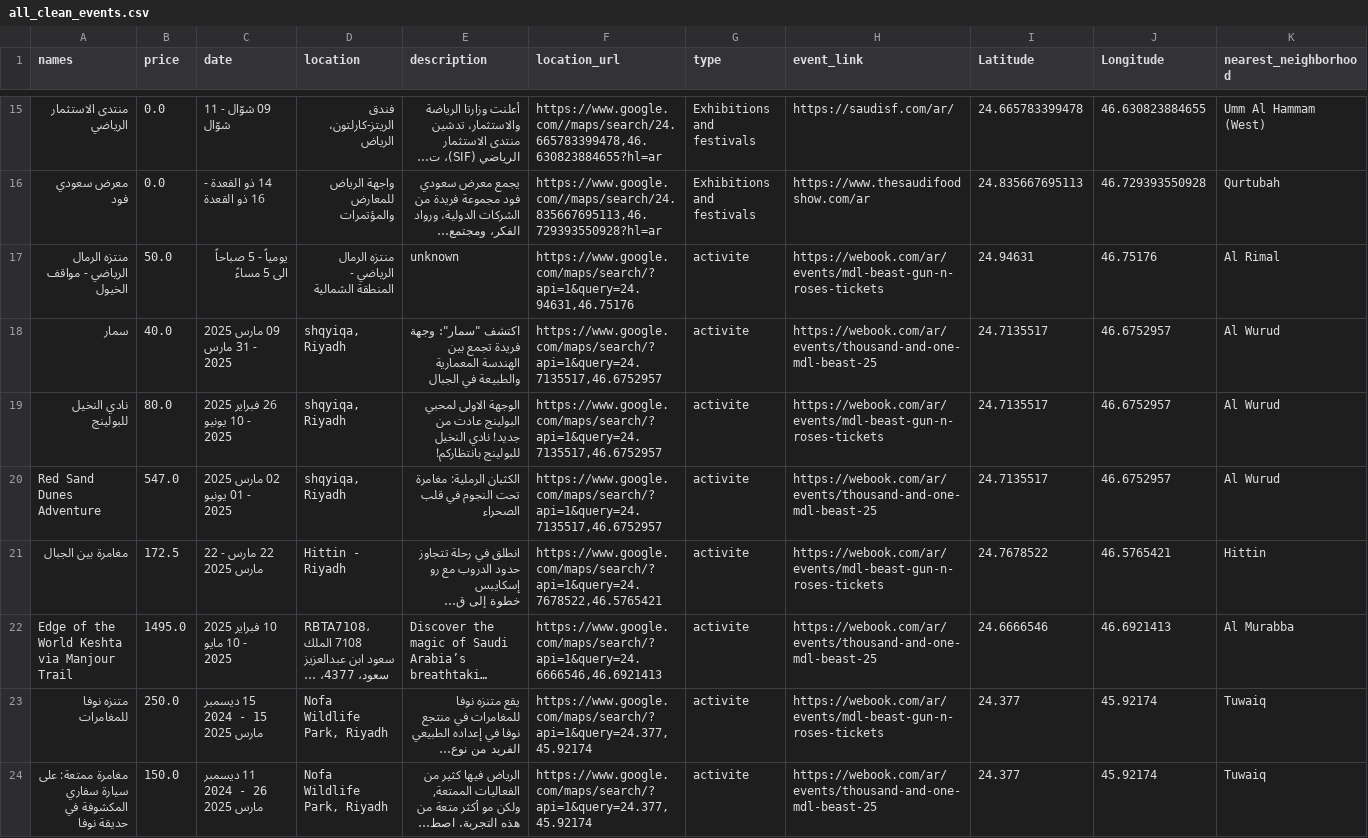
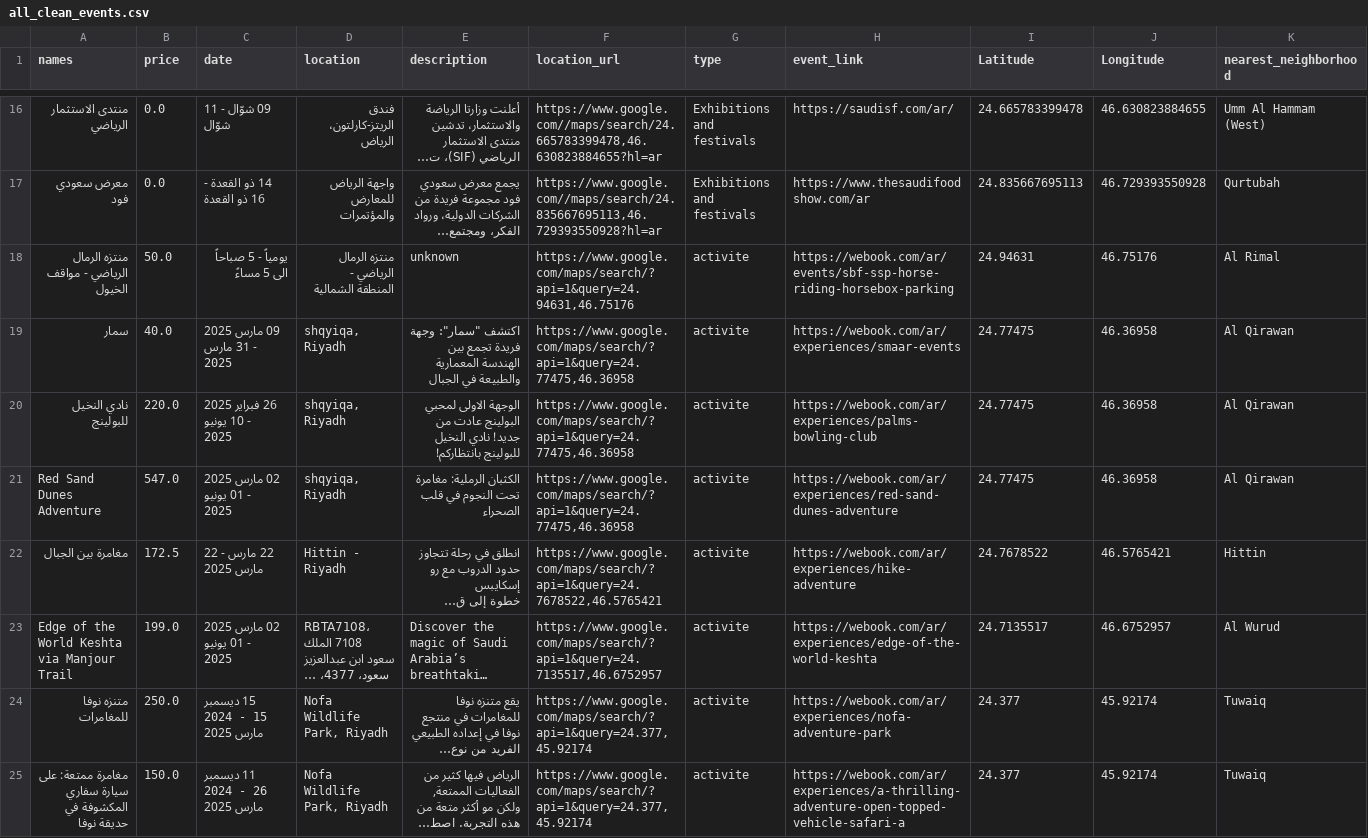
Before and after one commit to RaghadAlharbi396/Wejhah, a CSV file: Data/clean data/all_clean_events.csv, drawn as a sheet; only a part is shown, gaps mark what is left out; long unchanged cells end in …; addresses are those after the commit; the diff covers the shown part only; the diff names each change by its address in the sheet, - before the commit and + after, or states it on an @@ line.

```diff
--- a/Data/clean data/all_clean_events.csv
+++ b/Data/clean data/all_clean_events.csv
-H18 (event_link): https://webook.com/ar/events/mdl-beast-gun-n-roses-tickets
+H18 (event_link): https://webook.com/ar/events/sbf-ssp-horse-riding-horsebox-parking
-F19:F21 (location_url): https://www.google.com/maps/search/?api=1&query=24.7135517,46.6752957
+F19:F21 (location_url): https://www.google.com/maps/search/?api=1&query=24.77475,46.36958
-H19 (event_link): https://webook.com/ar/events/thousand-and-one-mdl-beast-25
+H19 (event_link): https://webook.com/ar/experiences/smaar-events
-I19:I21 (Latitude): 24.7135517
+I19:I21 (Latitude): 24.77475
-J19:J21 (Longitude): 46.6752957
+J19:J21 (Longitude): 46.36958
-K19:K21 (nearest_neighborhood): Al Wurud
+K19:K21 (nearest_neighborhood): Al Qirawan
-B20 (price): 80.0
+B20 (price): 220.0
-H20 (event_link): https://webook.com/ar/events/mdl-beast-gun-n-roses-tickets
+H20 (event_link): https://webook.com/ar/experiences/palms-bowling-club
-H21 (event_link): https://webook.com/ar/events/thousand-and-one-mdl-beast-25
+H21 (event_link): https://webook.com/ar/experiences/red-sand-dunes-adventure
-H22 (event_link): https://webook.com/ar/events/mdl-beast-gun-n-roses-tickets
+H22 (event_link): https://webook.com/ar/experiences/hike-adventure
-B23 (price): 1495.0
+B23 (price): 199.0
-C23 (date): 10 فبراير 2025 - 10 مايو 2025
+C23 (date): 02 مارس 2025 - 01 يونيو 2025
-F23 (location_url): https://www.google.com/maps/search/?api=1&query=24.6666546,46.6921413
+F23 (location_url): https://www.google.com/maps/search/?api=1&query=24.7135517,46.6752957
-H23 (event_link): https://webook.com/ar/events/thousand-and-one-mdl-beast-25
+H23 (event_link): https://webook.com/ar/experiences/edge-of-the-world-keshta
-I23 (Latitude): 24.6666546
+I23 (Latitude): 24.7135517
-J23 (Longitude): 46.6921413
+J23 (Longitude): 46.6752957
-K23 (nearest_neighborhood): Al Murabba
+K23 (nearest_neighborhood): Al Wurud
-H24 (event_link): https://webook.com/ar/events/mdl-beast-gun-n-roses-tickets
+H24 (event_link): https://webook.com/ar/experiences/nofa-adventure-park
-H25 (event_link): https://webook.com/ar/events/thousand-and-one-mdl-beast-25
+H25 (event_link): https://webook.com/ar/experiences/a-thrilling-adventure-open-topped-vehicle-safari-a
```
Also changed, not shown: 1 added row, 1 removed row and 87 edited cells elsewhere in this file, Streamlit/all_clean_events.csv, 5 other files.
